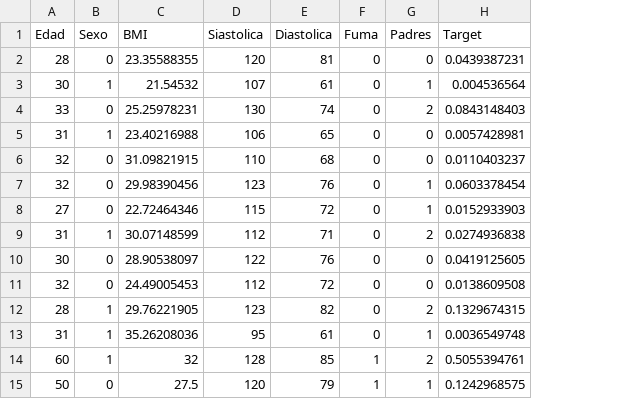
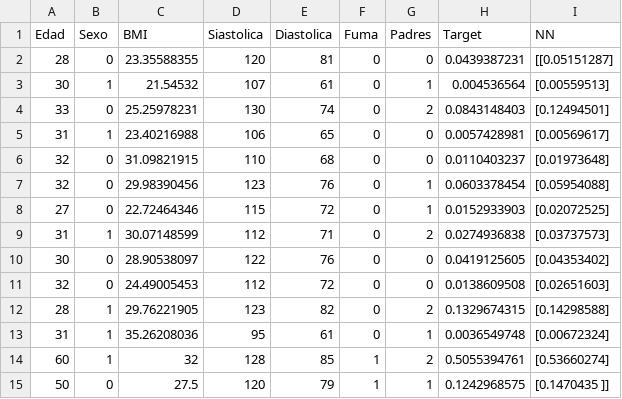
Before and after one commit to Oscar024/NNBP, a CSV file: pacientesreal.csv, drawn as a sheet; the diff names each change by its address in the sheet, - before the commit and + after, or states it on an @@ line.

Commit message:
Agregando archivo de pacientes200

```diff
--- a/pacientesreal.csv
+++ b/pacientesreal.csv
+column I (NN), rows 2-15: [[0.05151287] | [0.00559513] | [0.12494501] | [0.00569617] | [0.01973648] | [0.05954088] | [0.02072525] | [0.03737573] | [0.04353402] | [0.02651603] | [0.14298588] | [0.00672324] | [0.53660274] | [0.1470435 ]]
```
Also changed, not shown: 2 other files.
